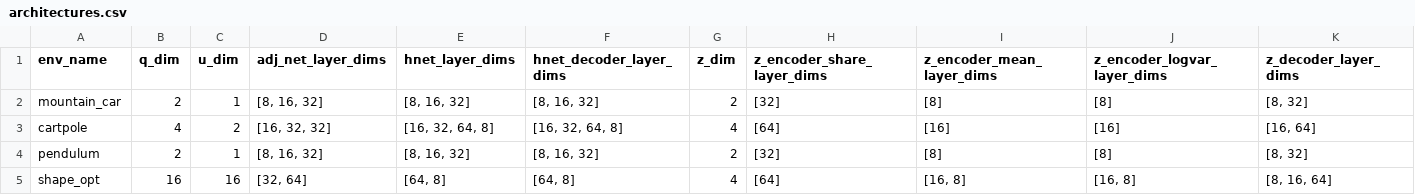
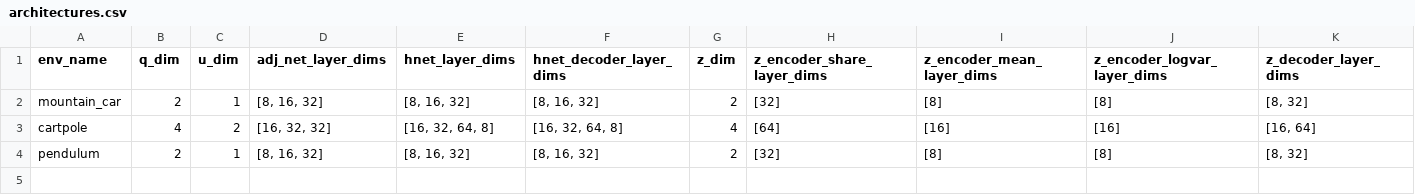
Before and after one commit to mpnguyen2/neural_pmp, a CSV file: models/architectures.csv, drawn as a sheet.

```diff
--- a/models/architectures.csv
+++ b/models/architectures.csv
@@ -4,2 +4 @@ cartpole,4,2,"[16, 32, 32]","[16, 32, 64, 8]","[16, 32, 64, 8]",4,[64],[16],[16]
 pendulum,2,1,"[8, 16, 32]","[8, 16, 32]","[8, 16, 32]",2,[32],[8],[8],"[8, 32]"
-shape_opt,16,16,"[32, 64]","[64, 8]","[64, 8]",4,[64],"[16, 8]","[16, 8]","[8, 16, 64]"
```
Also changed, not shown: models/test_params.csv, models/train_params.csv, 33 other files.
